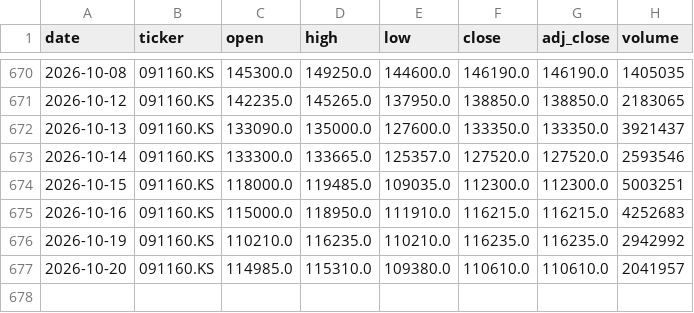
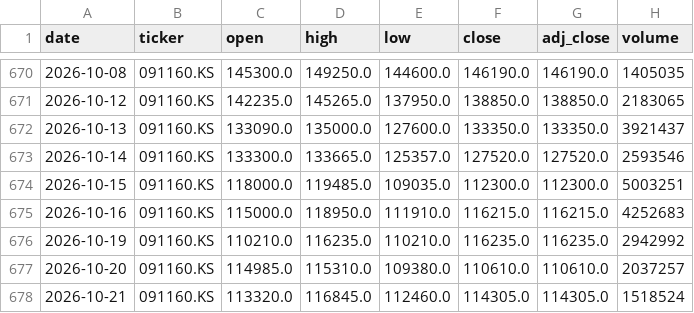
Before and after one commit to hyunsungkim73/HAA_Leader_Sector_System, a CSV file: data/raw/prices/semiconductor.csv, drawn as a sheet; only a part is shown, gaps mark what is left out.

```diff
--- a/data/raw/prices/semiconductor.csv
+++ b/data/raw/prices/semiconductor.csv
@@ -676,2 +676,3 @@ date,ticker,open,high,low,close,adj_close,volume
 2026-10-19,091160.KS,110210.0,116235.0,110210.0,116235.0,116235.0,2942992
-2026-10-20,091160.KS,114985.0,115310.0,109380.0,110610.0,110610.0,2041957
+2026-10-20,091160.KS,114985.0,115310.0,109380.0,110610.0,110610.0,2037257
+2026-10-21,091160.KS,113320.0,116845.0,112460.0,114305.0,114305.0,1518524
```
Also changed, not shown: data/derived/momentum_weekly.csv, data/derived/relative_strength_weekly.csv, 20 other files.
